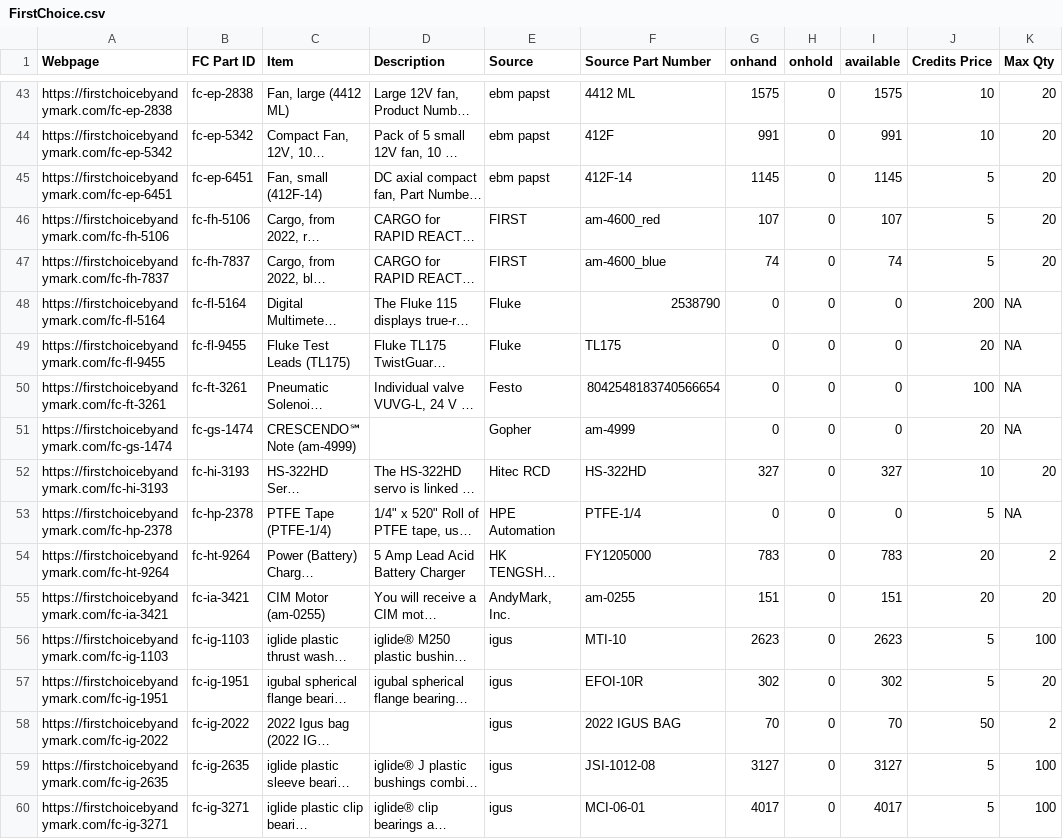
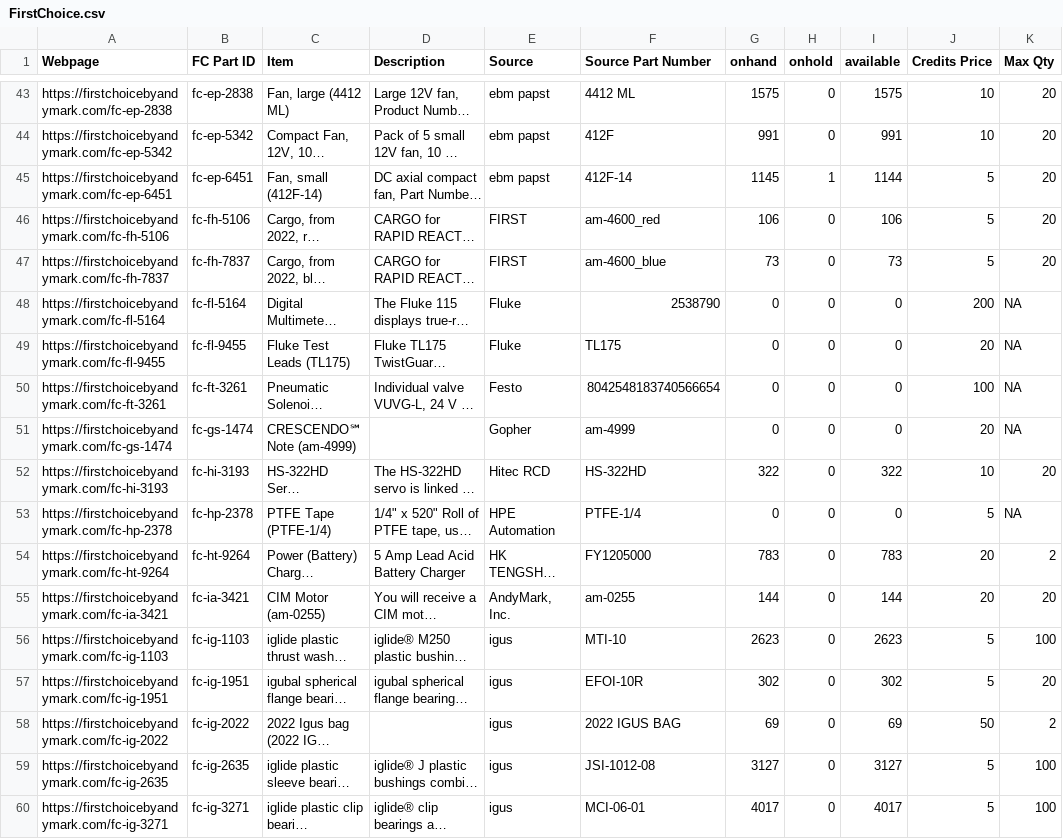
Before and after one commit to TechplexEngineer/FIRSTChoiceScanner, a CSV file: FirstChoice.csv, drawn as a sheet; only a part is shown, gaps mark what is left out; long unchanged cells end in …; the diff covers the shown part only; the diff names each change by its address in the sheet, - before the commit and + after, or states it on an @@ line.

```diff
--- a/FirstChoice.csv
+++ b/FirstChoice.csv
-H45 (onhold): 0
+H45 (onhold): 1
-I45 (available): 1145
+I45 (available): 1144
-G46 (onhand): 107
+G46 (onhand): 106
-I46 (available): 107
+I46 (available): 106
-G47 (onhand): 74
+G47 (onhand): 73
-I47 (available): 74
+I47 (available): 73
-G52 (onhand): 327
+G52 (onhand): 322
-I52 (available): 327
+I52 (available): 322
-G55 (onhand): 151
+G55 (onhand): 144
-I55 (available): 151
+I55 (available): 144
-G58 (onhand): 70
+G58 (onhand): 69
-I58 (available): 70
+I58 (available): 69
```
Also changed, not shown: 44 edited cells elsewhere in this file.
